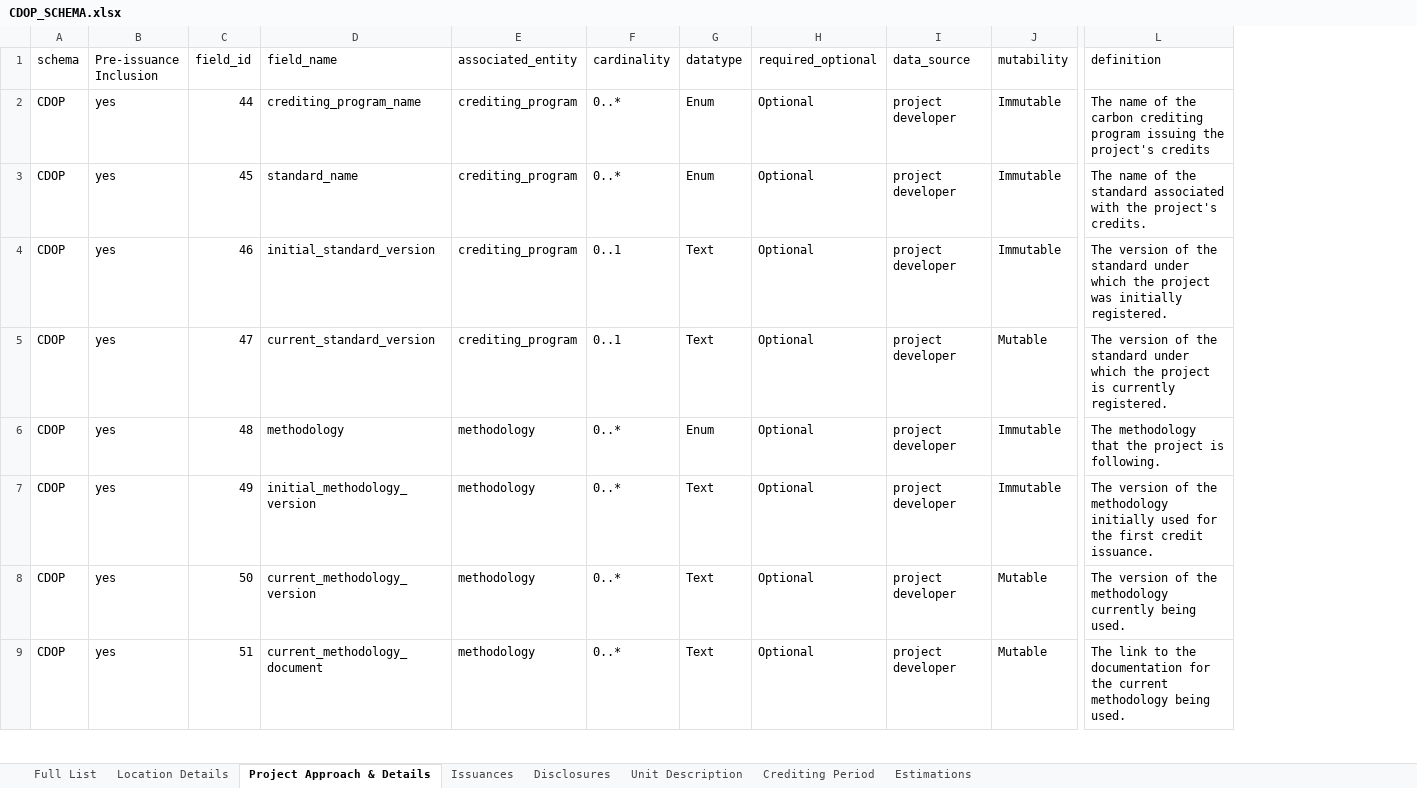
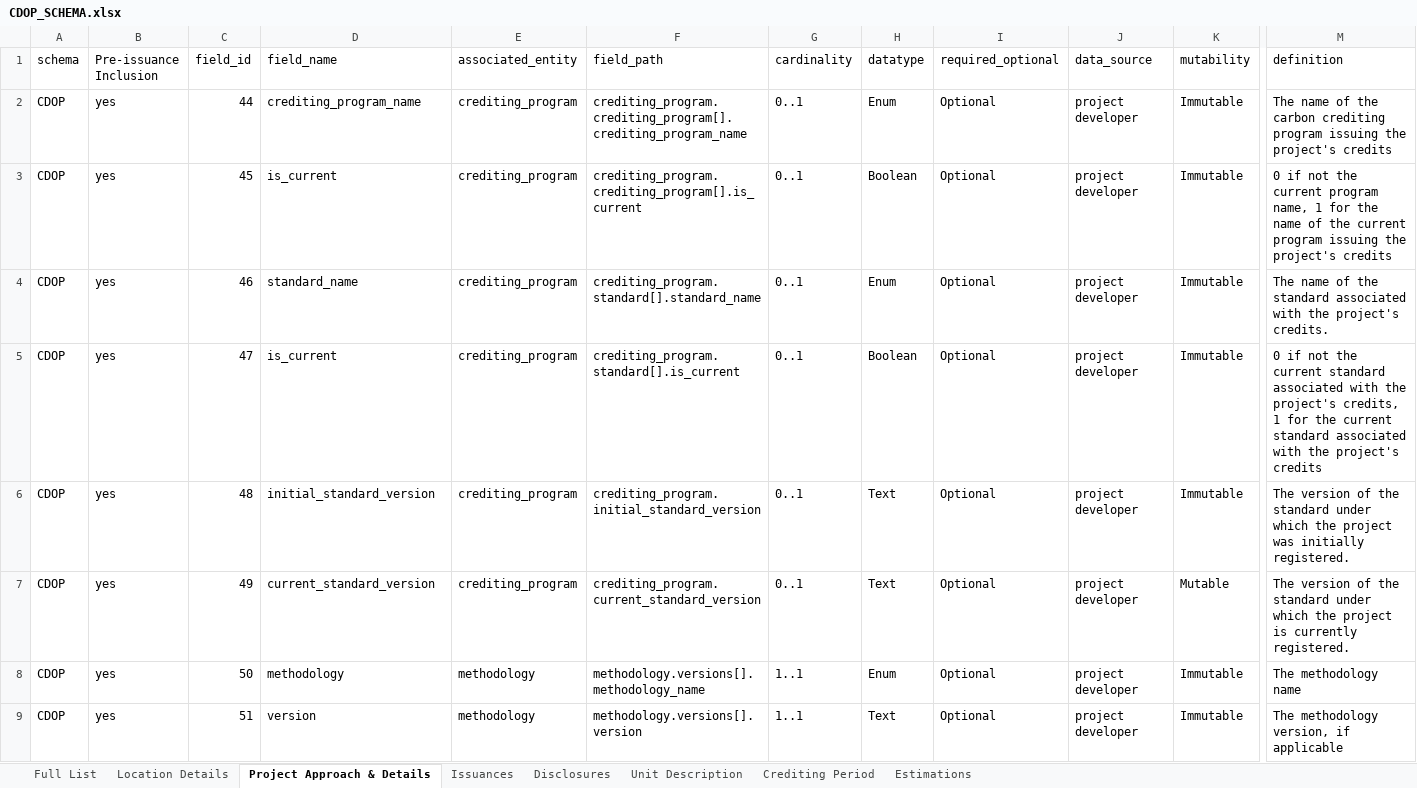
Before and after one commit to Carbon-Data-Open-Protocol/Carbon-Data-Open-Protocol, an Excel workbook: docs/CDOP_SCHEMA.xlsx, sheet Project Approach & Details, drawn as a sheet; only a part is shown, gaps mark what is left out; values as stored, in another font and other column widths than the file's, no cell formats; addresses are those after the commit; the diff covers the shown part only; the diff names each change by its address in the sheet, - before the commit and + after, or states it on an @@ line.

```diff
--- a/docs/CDOP_SCHEMA.xlsx (sheet Project Approach & Details)
+++ b/docs/CDOP_SCHEMA.xlsx (sheet Project Approach & Details)
+column F (field_path), rows 2-9: crediting_program.crediting_program[].crediting_program_name | crediting_program.crediting_program[].is_current | crediting_program.standard[].standard_name | crediting_program.standard[].is_current | crediting_program.initial_standard_version | crediting_program.current_standard_version | methodology.versions[].methodology_name | methodology.versions[].version
-G2:G3 (cardinality): 0..*
+G2:G3 (cardinality): 0..1
-D3 (field_name): standard_name
+D3 (field_name): is_current
-H3 (datatype): Enum
+H3 (datatype): Boolean
-M3 (definition): The name of the standard associated with the project's credits.
+M3 (definition): 0 if not the current program name, 1 for the name of the current program issuing the project's credits
-D4 (field_name): initial_standard_version
+D4 (field_name): standard_name
-H4 (datatype): Text
+H4 (datatype): Enum
-M4 (definition): The version of the standard under which the project was initially registered.
+M4 (definition): The name of the standard associated with the project's credits.
-D5 (field_name): current_standard_version
+D5 (field_name): is_current
-H5 (datatype): Text
+H5 (datatype): Boolean
-K5 (mutability): Mutable
+K5 (mutability): Immutable
-M5 (definition): The version of the standard under which the project is currently registered.
+M5 (definition): 0 if not the current standard associated with the project's credits, 1 for the current standard associated with the project's credits
-D6 (field_name): methodology
+D6 (field_name): initial_standard_version
-E6:E7 (associated_entity): methodology
+E6:E7 (associated_entity): crediting_program
-G6:G7 (cardinality): 0..*
+G6:G7 (cardinality): 0..1
-H6 (datatype): Enum
+H6 (datatype): Text
-M6 (definition): The methodology that the project is following.
+M6 (definition): The version of the standard under which the project was initially registered.
-D7 (field_name): initial_methodology_version
+D7 (field_name): current_standard_version
-K7 (mutability): Immutable
+K7 (mutability): Mutable
-M7 (definition): …of the methodology initially used for the first credit issuance.
+M7 (definition): …of the standard under which the project is currently registered.
-D8 (field_name): current_methodology_version
+D8 (field_name): methodology
-G8:G9 (cardinality): 0..*
+G8:G9 (cardinality): 1..1
-H8 (datatype): Text
+H8 (datatype): Enum
-K8:K9 (mutability): Mutable
+K8:K9 (mutability): Immutable
-M8 (definition): The version of the methodology currently being used.
+M8 (definition): The methodology name
-D9 (field_name): current_methodology_document
+D9 (field_name): version
-M9 (definition): The link to the documentation for the current methodology being used.
+M9 (definition): The methodology version, if applicable
```
Also changed, not shown: 2 added rows and 132 edited cells elsewhere in this sheet, sheet Full List, sheet Disclosures, sheet Unit Description, sheet Issuances, sheet Estimations, sheet Crediting Period, 1 more sheet, cell formats, 22 other files.
